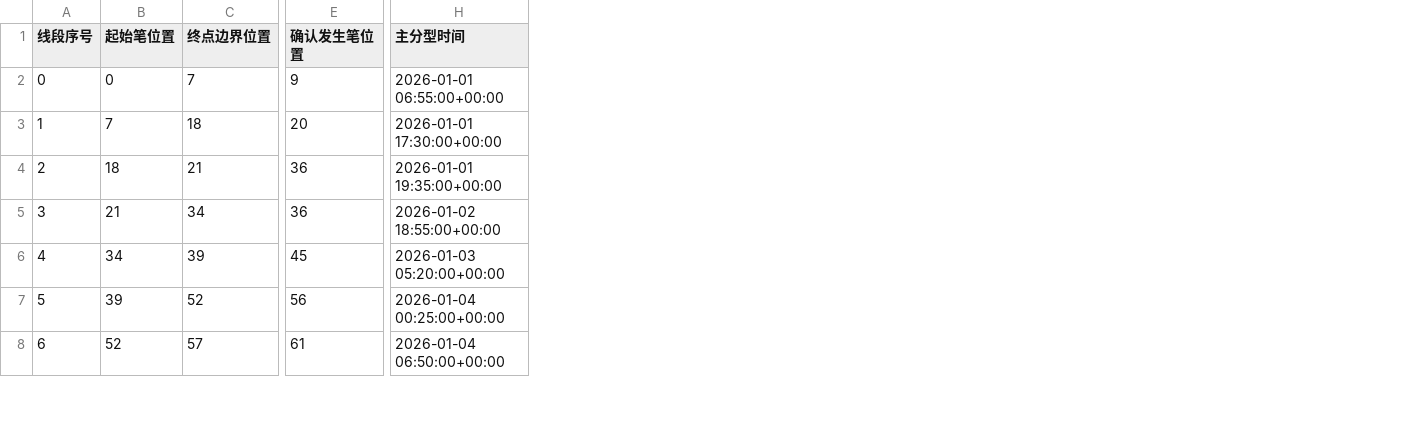
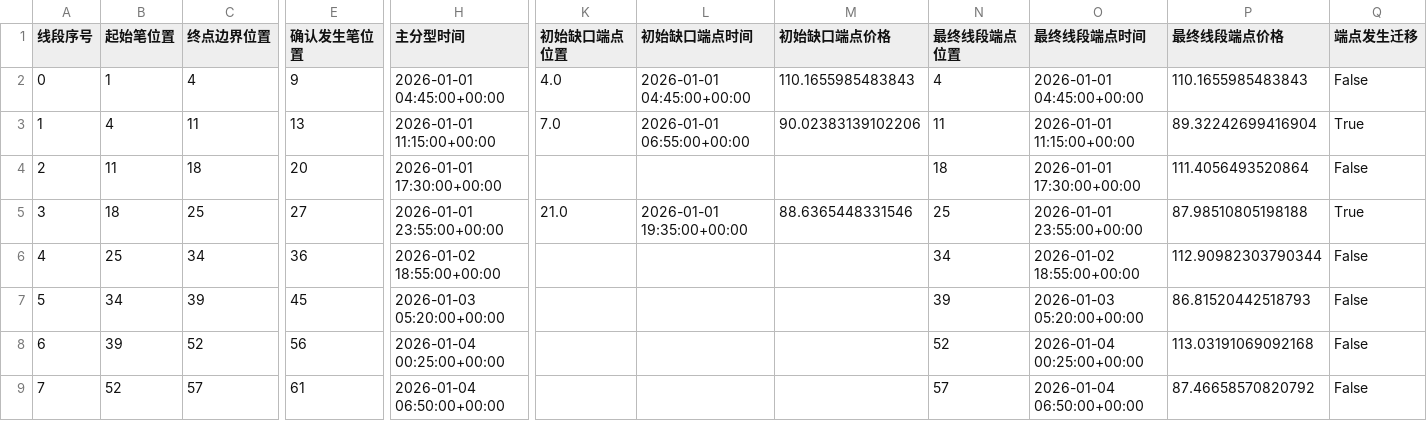
Before and after one commit to pyxm1618/chan-new, a CSV file: artifacts/regression/live_5000_5m_demo_segment_evidence.csv, drawn as a sheet; only a part is shown, gaps mark what is left out; addresses are those after the commit; rows hold the shown columns only; the diff covers the shown part only; the diff names each change by its address in the sheet, - before the commit and + after, or states it on an @@ line.

```diff
--- a/artifacts/regression/live_5000_5m_demo_segment_evidence.csv
+++ b/artifacts/regression/live_5000_5m_demo_segment_evidence.csv
+column K (初始缺口端点位置), rows 3-5: 7.0 |  | 21.0
+column L (初始缺口端点时间), rows 3-5: 2026-01-01 06:55:00+00:00 |  | 2026-01-01 19:35:00+00:00
+column M (初始缺口端点价格), rows 3-5: 90.02383139102206 |  | 88.6365448331546
+column N (最终线段端点位置), rows 3-9: 11 | 18 | 25 | 34 | 39 | 52 | 57
+column O (最终线段端点时间), rows 3-9: 2026-01-01 11:15:00+00:00 | 2026-01-01 17:30:00+00:00 | 2026-01-01 23:55:00+00:00 | 2026-01-02 18:55:00+00:00 | 2026-01-03 05:20:00+00:00 | 2026-01-04 00:25:00+00:00 | 2026-01-04 06:50:00+00:00
+column P (最终线段端点价格), rows 3-9: 89.32242699416904 | 111.4056493520864 | 87.98510805198188 | 112.90982303790344 | 86.81520442518793 | 113.03191069092168 | 87.46658570820792
+column Q (端点发生迁移), rows 3-9: True | False | True | False | False | False | False
+row 2: 0 | 1 | 4 | 9 | 2026-01-01 04:45:00+00:00 | 4.0 | 2026-01-01 04:45:00+00:00 | 110.1655985483843 | 4 | 2026-01-01 04:45:00+00:00 | 110.1655985483843 | False
@@ column A (线段序号) renumbered from row 3 down @@
-B3 (起始笔位置): 0
+B3 (起始笔位置): 4
-C3 (终点边界位置): 7
+C3 (终点边界位置): 11
-E3 (确认发生笔位置): 9
+E3 (确认发生笔位置): 13
-H3 (主分型时间): 2026-01-01 06:55:00+00:00
+H3 (主分型时间): 2026-01-01 11:15:00+00:00
-B4 (起始笔位置): 7
+B4 (起始笔位置): 11
-C5 (终点边界位置): 21
+C5 (终点边界位置): 25
-E5 (确认发生笔位置): 36
+E5 (确认发生笔位置): 27
-H5 (主分型时间): 2026-01-01 19:35:00+00:00
+H5 (主分型时间): 2026-01-01 23:55:00+00:00
-B6 (起始笔位置): 21
+B6 (起始笔位置): 25
```
Also changed, not shown: 4 removed rows and 80 edited cells elsewhere in this file, artifacts/demo_segment_evidence.csv, artifacts/real/BTCUSDT_spot_1h_20191014-0600_20191104-0100_segment_evidence.csv, 51 other files.
